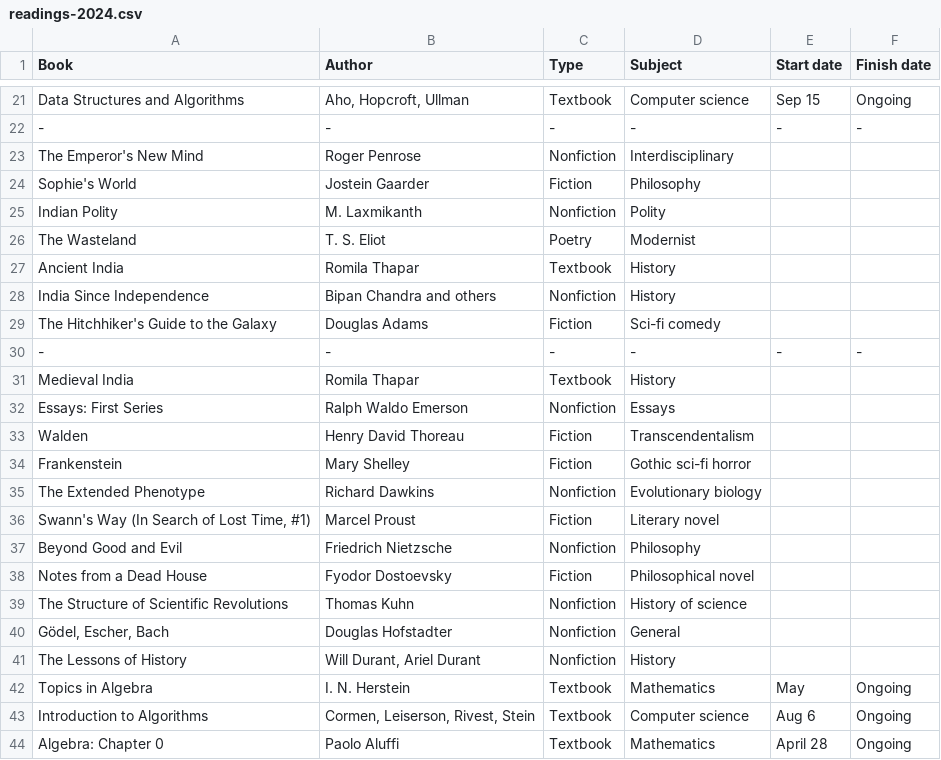
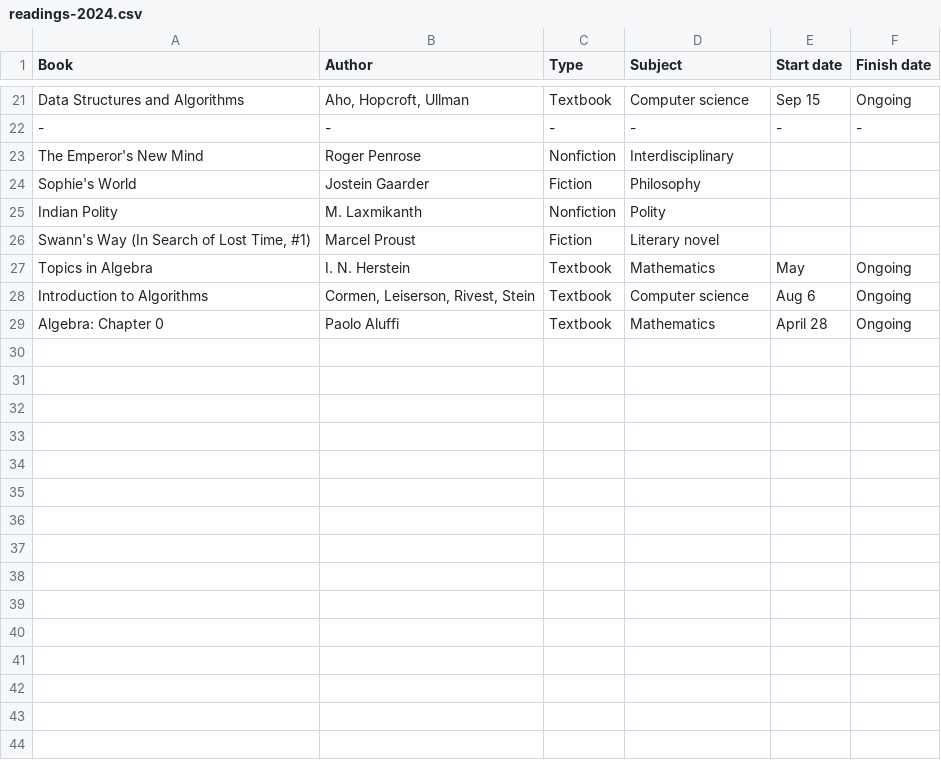
Before and after one commit to huidr/faves, a CSV file: catalogue/readings-2024.csv, drawn as a sheet; only a part is shown, gaps mark what is left out.

Commit message:
Update readings-2024.csv

```diff
--- a/catalogue/readings-2024.csv
+++ b/catalogue/readings-2024.csv
@@ -25,18 +25,3 @@ Sophie's World, Jostein Gaarder, Fiction, Philosophy, ,
 Indian Polity, M. Laxmikanth, Nonfiction, Polity, ,
-The Wasteland, T. S. Eliot, Poetry, Modernist, ,
-Ancient India, Romila Thapar, Textbook, History, ,
-India Since Independence, Bipan Chandra and others, Nonfiction, History, ,
-The Hitchhiker's Guide to the Galaxy, Douglas Adams, Fiction, Sci-fi comedy, ,
--,-,-,-,-,-
-Medieval India, Romila Thapar, Textbook, History, ,
-Essays: First Series, Ralph Waldo Emerson, Nonfiction, Essays, ,
-Walden, Henry David Thoreau, Fiction, Transcendentalism, ,
-"Frankenstein", Mary Shelley, Fiction, Gothic sci-fi horror, ,
-The Extended Phenotype, Richard Dawkins, Nonfiction, Evolutionary biology, ,
 "Swann's Way (In Search of Lost Time, #1)", Marcel Proust, Fiction, Literary novel, ,
-Beyond Good and Evil, Friedrich Nietzsche, Nonfiction, Philosophy, ,
-Notes from a Dead House, Fyodor Dostoevsky, Fiction, Philosophical novel, ,
-The Structure of Scientific Revolutions, Thomas Kuhn, Nonfiction, History of science, ,
-"Gödel, Escher, Bach", Douglas Hofstadter, Nonfiction, General, ,
-The Lessons of History, "Will Durant, Ariel Durant", Nonfiction, History, ,
 Topics in Algebra, "I. N. Herstein", Textbook, Mathematics, May, Ongoing
```
